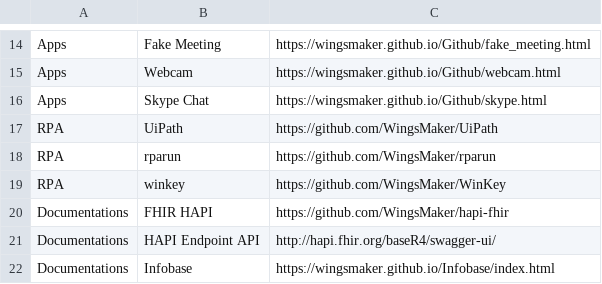
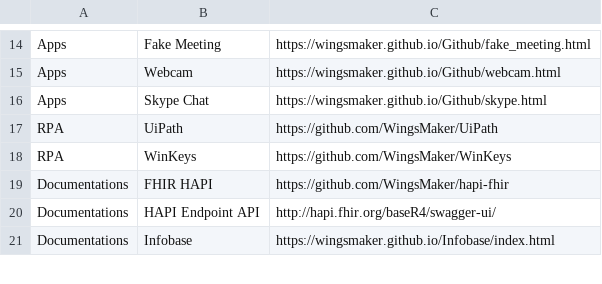
Before and after one commit to WingsMaker/Github, a CSV file: menu.csv, drawn as a sheet; only a part is shown, gaps mark what is left out.

Commit message:
Add files via upload

```diff
--- a/menu.csv
+++ b/menu.csv
@@ -17,4 +17,3 @@ Apps,Skype Chat,https://wingsmaker.github.io/Github/skype.html
 RPA,UiPath,https://github.com/WingsMaker/UiPath
-RPA,rparun,https://github.com/WingsMaker/rparun
-RPA,winkey,https://github.com/WingsMaker/WinKey
+RPA,WinKeys,https://github.com/WingsMaker/WinKeys
 Documentations,FHIR HAPI,https://github.com/WingsMaker/hapi-fhir
```
